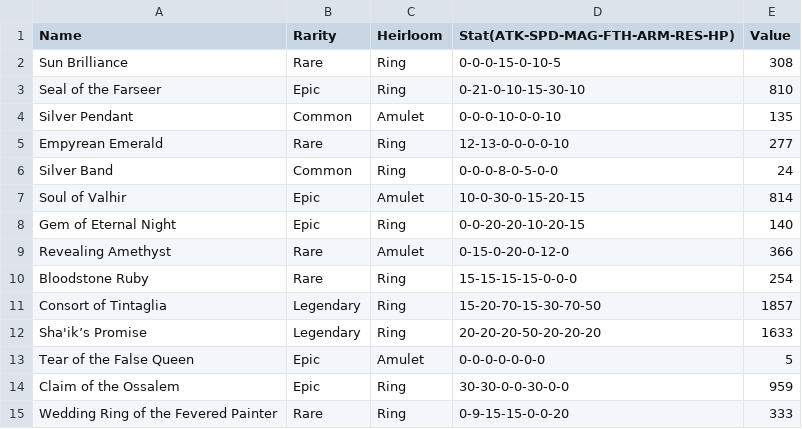
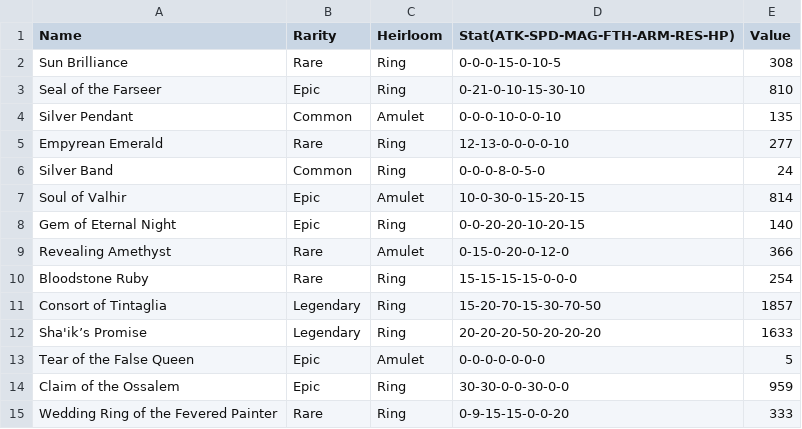
Before and after one commit to akiipv/Kotlin_CeutaSoft, a CSV file: DataFiles/Treasures/heirlooms.csv, drawn as a sheet.

```diff
--- a/DataFiles/Treasures/heirlooms.csv
+++ b/DataFiles/Treasures/heirlooms.csv
@@ -5,3 +5,3 @@ Silver Pendant,Common,Amulet,0-0-0-10-0-0-10,135
 Empyrean Emerald,Rare,Ring,12-13-0-0-0-0-10,277
-Silver Band,Common,Ring,0-0-0-8-0-5-0-0,24
+Silver Band,Common,Ring,0-0-0-8-0-5-0,24
 Soul of Valhir,Epic,Amulet,10-0-30-0-15-20-15,814
```
Also changed, not shown: DataFiles/Treasures/weapons.csv, 17 other files.
